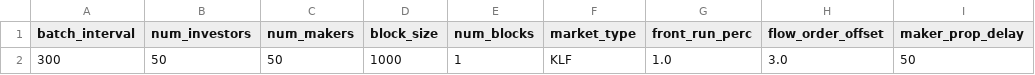
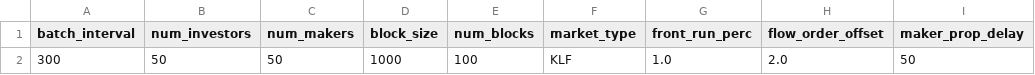
Before and after one commit to JasonVranek/MarketSim, a CSV file: configs/consts.csv, drawn as a sheet; only a part is shown; the diff names each change by its address in the sheet, - before the commit and + after, or states it on an @@ line.

```diff
--- a/configs/consts.csv
+++ b/configs/consts.csv
-E2 (num_blocks): 1
+E2 (num_blocks): 100
-H2 (flow_order_offset): 3.0
+H2 (flow_order_offset): 2.0
```
Also changed, not shown: 11 other files.
